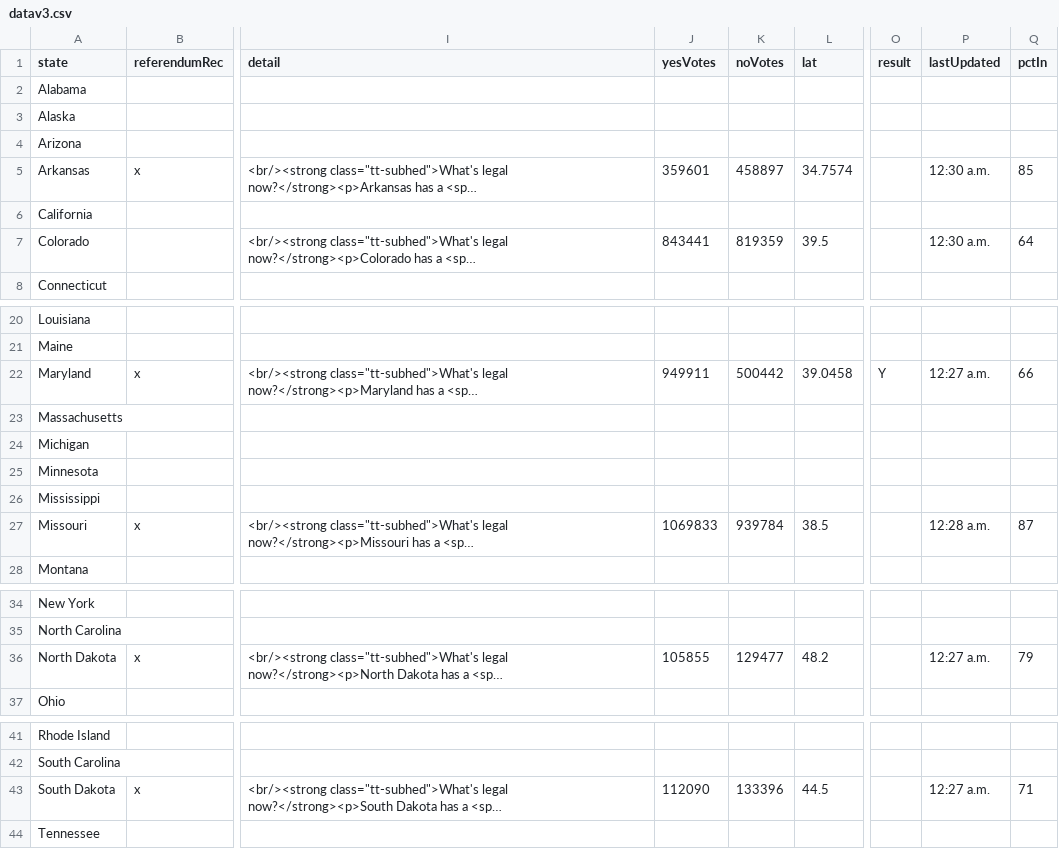
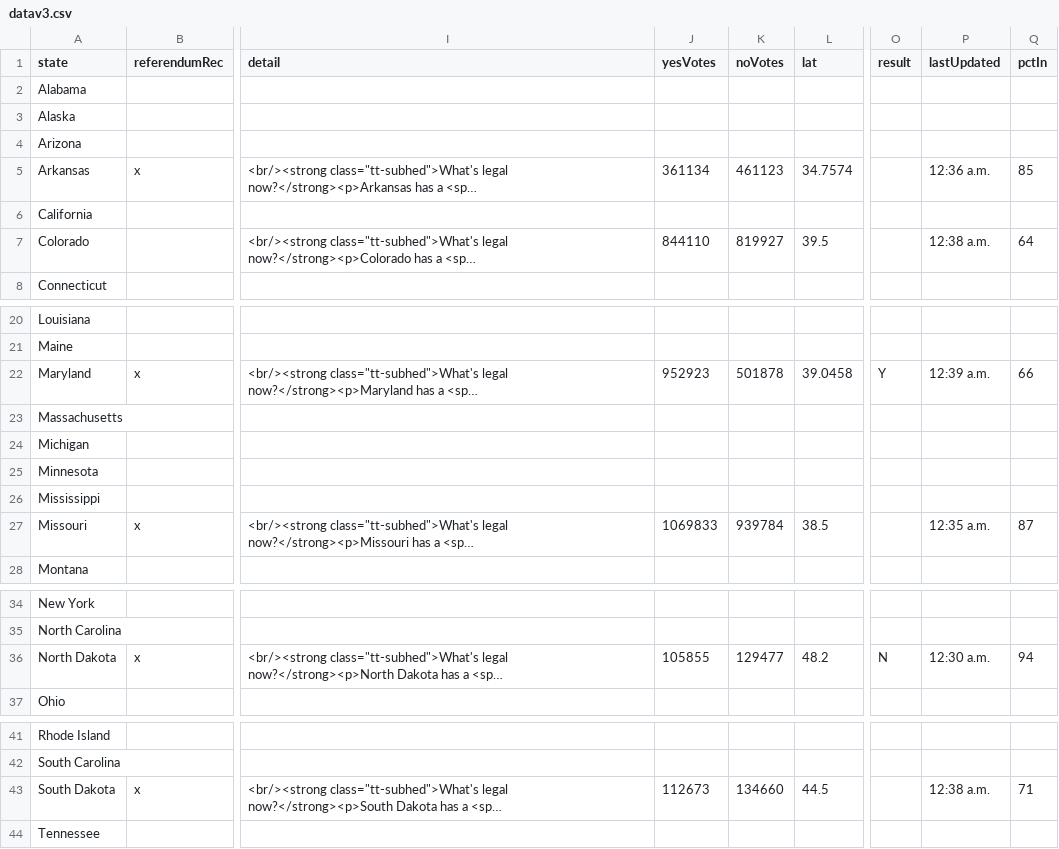
Before and after one commit to fakebenjay/cannabis-2022-referendum, a CSV file: datav3.csv, drawn as a sheet; only a part is shown, gaps mark what is left out; long unchanged cells end in …; the diff names each change by its address in the sheet, - before the commit and + after, or states it on an @@ line.

Commit message:
nd

```diff
--- a/datav3.csv
+++ b/datav3.csv
-J5 (yesVotes): 359601
+J5 (yesVotes): 361134
-K5 (noVotes): 458897
+K5 (noVotes): 461123
-P5 (lastUpdated): 12:30 a.m.
+P5 (lastUpdated): 12:36 a.m.
-J7 (yesVotes): 843441
+J7 (yesVotes): 844110
-K7 (noVotes): 819359
+K7 (noVotes): 819927
-P7 (lastUpdated): 12:30 a.m.
+P7 (lastUpdated): 12:38 a.m.
-J22 (yesVotes): 949911
+J22 (yesVotes): 952923
-K22 (noVotes): 500442
+K22 (noVotes): 501878
-P22 (lastUpdated): 12:27 a.m.
+P22 (lastUpdated): 12:39 a.m.
-P27 (lastUpdated): 12:28 a.m.
+P27 (lastUpdated): 12:35 a.m.
-O36 (result): (empty)
+O36 (result): N
-P36 (lastUpdated): 12:27 a.m.
+P36 (lastUpdated): 12:30 a.m.
-Q36 (pctIn): 79
+Q36 (pctIn): 94
-J43 (yesVotes): 112090
+J43 (yesVotes): 112673
-K43 (noVotes): 133396
+K43 (noVotes): 134660
-P43 (lastUpdated): 12:27 a.m.
+P43 (lastUpdated): 12:38 a.m.
```
